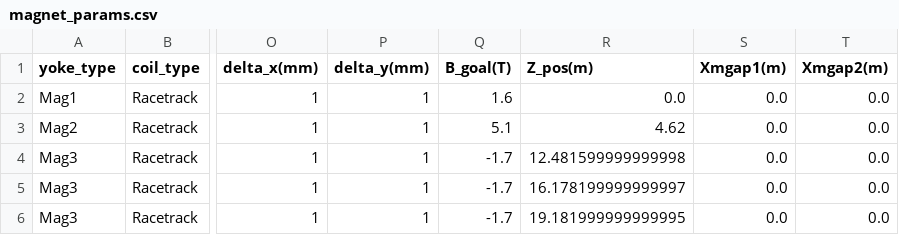
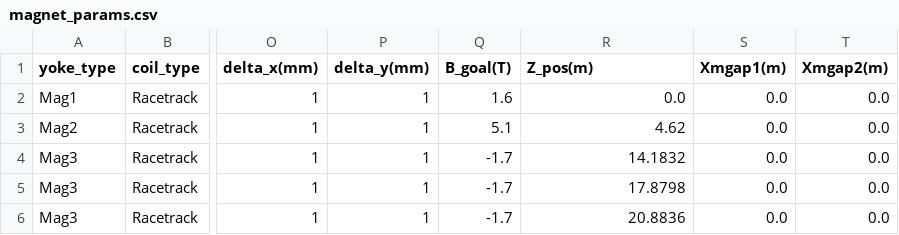
Before and after one commit to lfpc/MuonsAndMatter, a CSV file: data/magnet_params.csv, drawn as a sheet; only a part is shown, gaps mark what is left out; the diff names each change by its address in the sheet, - before the commit and + after, or states it on an @@ line.

```diff
--- a/data/magnet_params.csv
+++ b/data/magnet_params.csv
-R4 (Z_pos(m)): 12.481599999999998
+R4 (Z_pos(m)): 14.1832
-R5 (Z_pos(m)): 16.178199999999997
+R5 (Z_pos(m)): 17.8798
-R6 (Z_pos(m)): 19.181999999999995
+R6 (Z_pos(m)): 20.8836
```
Also changed, not shown: 6 other files.
